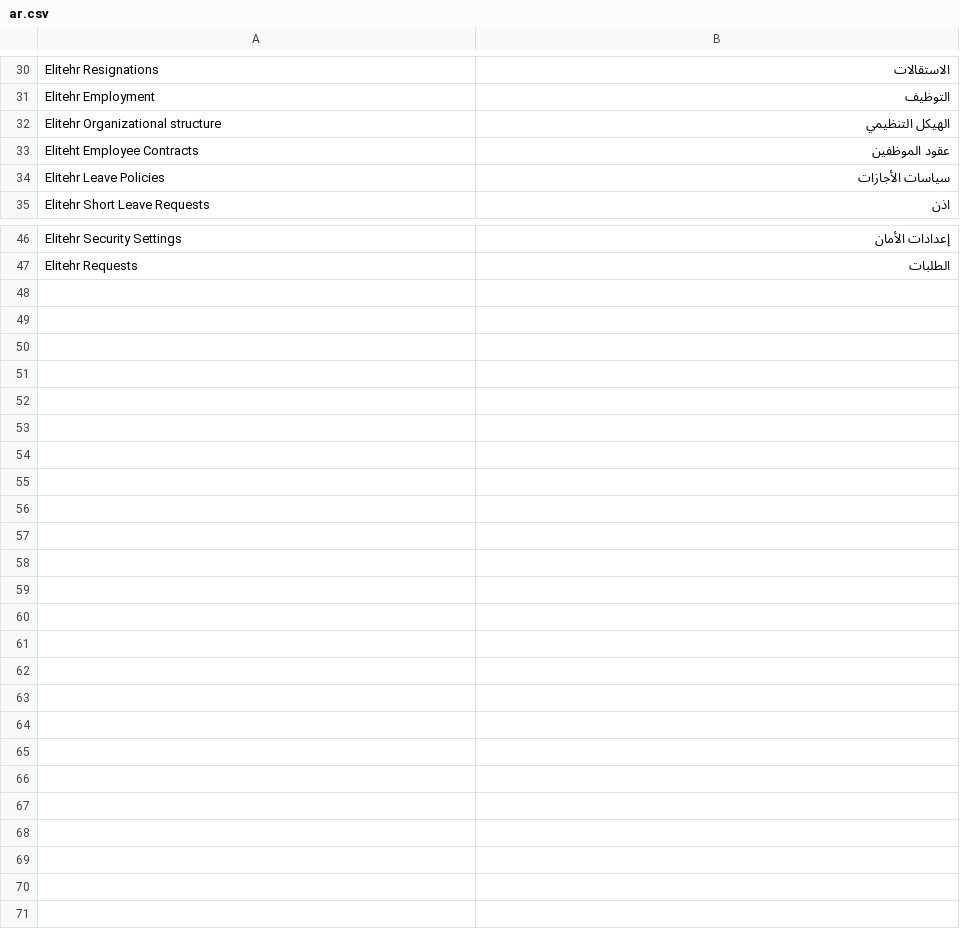
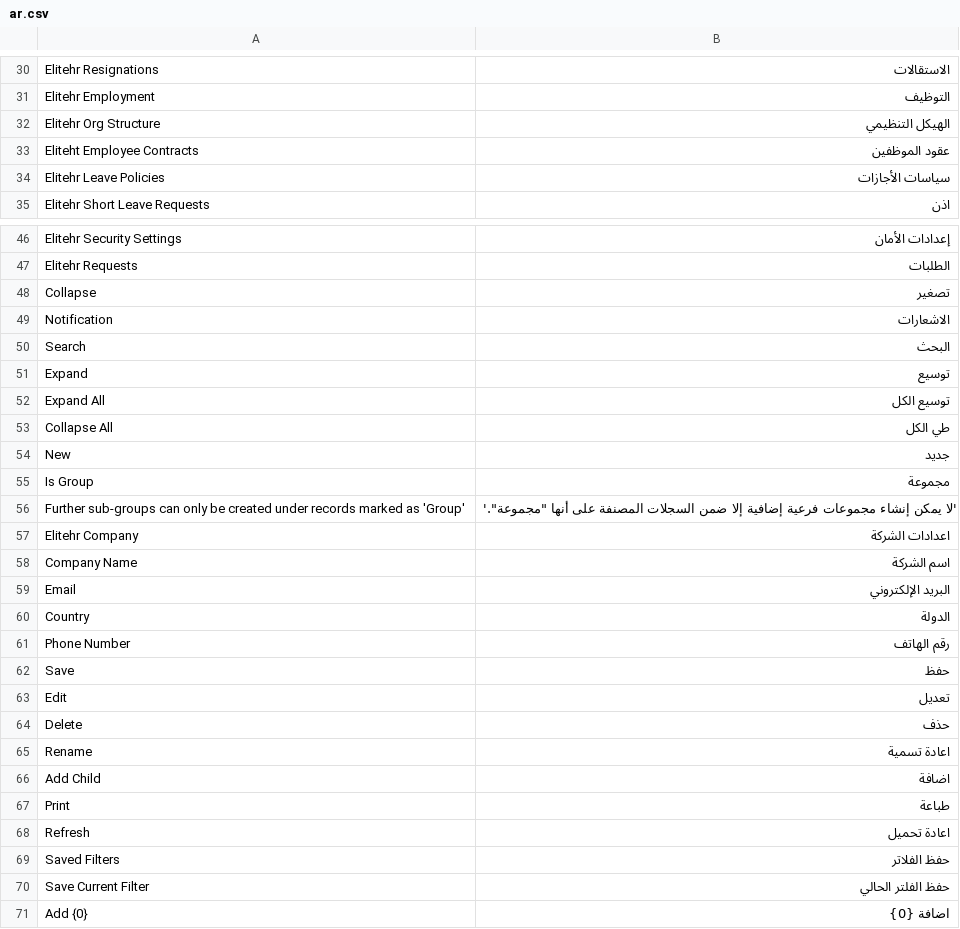
Before and after one commit to erpnext-projects/elitehr2, a CSV file: elitehr2/translations/ar.csv, drawn as a sheet; only a part is shown, gaps mark what is left out.

Commit message:
تظبيط شاشات اساسية الرئيسية والموظفين والهيكل الوظيفي ومعلومات الشركة

```diff
--- a/elitehr2/translations/ar.csv
+++ b/elitehr2/translations/ar.csv
@@ -31,3 +31,3 @@
 "Elitehr Employment","التوظيف"
-"Elitehr Organizational structure","الهيكل التنظيمي"
+"Elitehr Org Structure","الهيكل التنظيمي"
 "Eliteht Employee Contracts","عقود الموظفين"
@@ -47 +47,25 @@
 "Elitehr Requests","الطلبات"
+"Collapse","تصغير",
+"Notification","الاشعارات"
+"Search","البحث"
+"Expand","توسيع"
+"Expand All","توسيع الكل"
+"Collapse All","طي الكل"
+"New","جديد"
+"Is Group","مجموعة"
+"Further sub-groups can only be created under records marked as 'Group'",'لا يمكن إنشاء مجموعات فرعية إضافية إلا ضمن السجلات المصنفة على أنها "مجموعة".'
+"Elitehr Company","اعدادات الشركة"
+"Company Name","اسم الشركة"
+"Email","البريد الإلكتروني"
+"Country","الدولة"
+"Phone Number","رقم الهاتف"
+"Save","حفظ"
+"Edit","تعديل"
+"Delete","حذف"
+"Rename","اعادة تسمية"
+"Add Child","اضافة"
+"Print","طباعة"
+"Refresh","اعادة تحميل"
+"Saved Filters","حفظ الفلاتر"
+"Save Current Filter","حفظ الفلتر الحالي"
+"Add {0}", اضافة {0}
```
Also changed, not shown: 27 other files.
